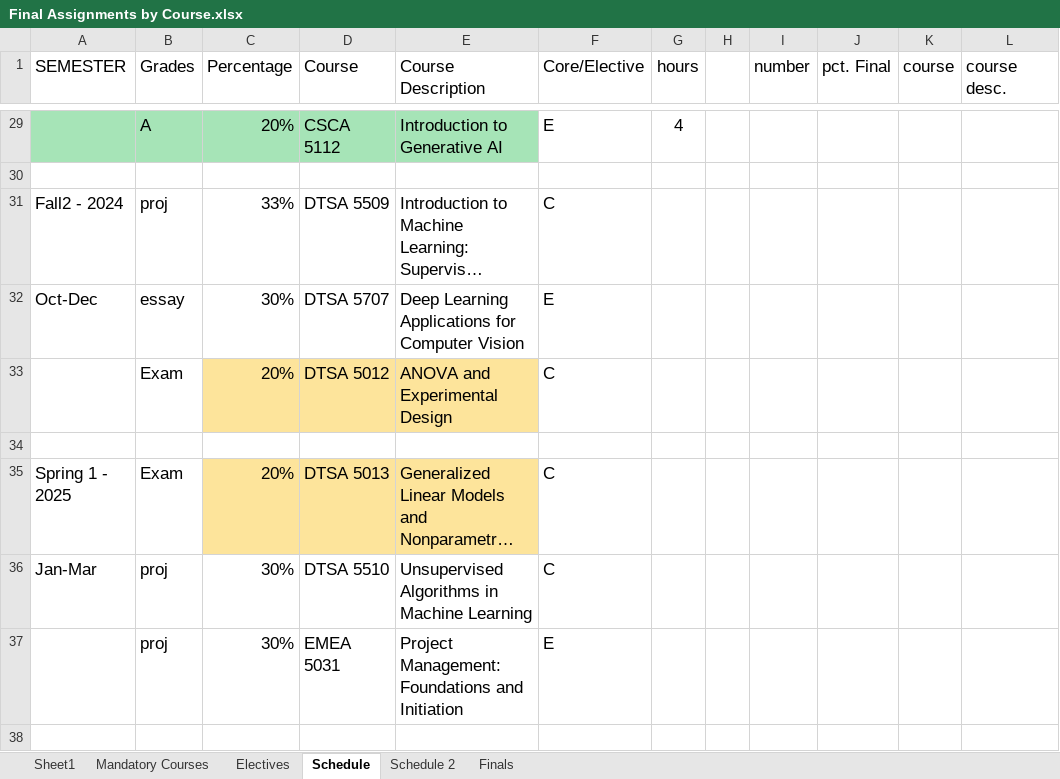
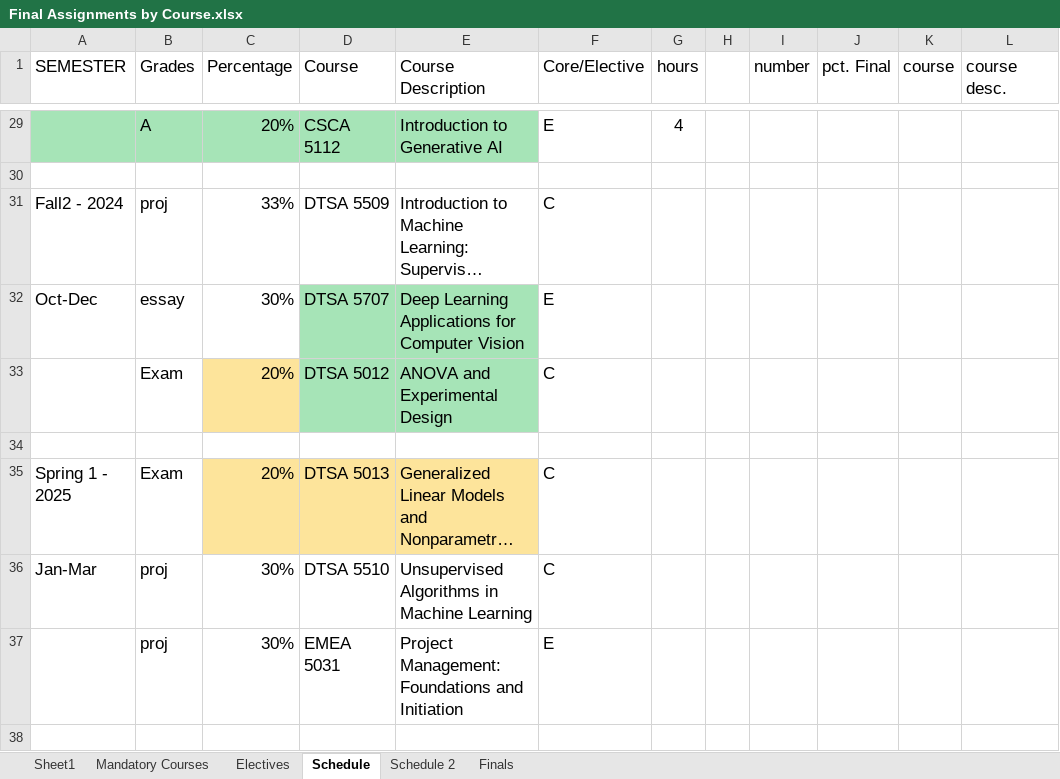
Before and after one commit to RyanJTalbot/MSDS, an Excel workbook: Resources/University of Colorado Boulder/Final Assignments by Course.xlsx, sheet Schedule, drawn as a sheet; only a part is shown, gaps mark what is left out; long unchanged cells end in …; values as stored, in another font and other column widths than the file's, no borders; conditional formats not drawn; the diff names each change by its address in the sheet, - before the commit and + after, or states it on an @@ line.

Commit message:
Update resources

```diff
--- a/Resources/University of Colorado Boulder/Final Assignments by Course.xlsx (sheet Schedule)
+++ b/Resources/University of Colorado Boulder/Final Assignments by Course.xlsx (sheet Schedule)
-D32:E32 fill: none
+D32:E32 fill: #A6E4B7
-D33:E33 fill: #FDE49B
+D33:E33 fill: #A6E4B7
```
Also changed, not shown: 1 other file.
